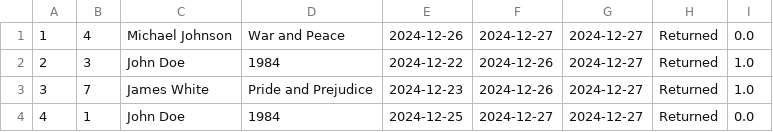
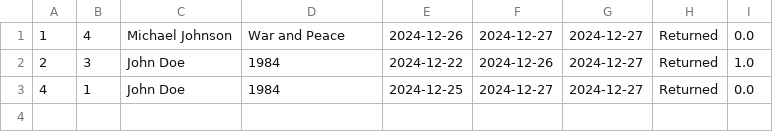
Before and after one commit to Abirelbahri/Library_Management_System, a CSV file: returns.csv, drawn as a sheet; the diff names each change by its address in the sheet, - before the commit and + after, or states it on an @@ line.

```diff
--- a/returns.csv
+++ b/returns.csv
-row 3: 3 | 7 | James White | Pride and Prejudice | 2024-12-23 | 2024-12-26 | 2024-12-27 | Returned | 1.0
```
Also changed, not shown: users.csv, 10 other files.
